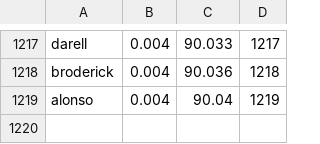
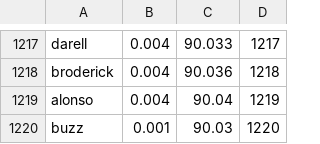
Before and after one commit to wwydmanski/gender-extractor, a CSV file: gender_extractor/nameLists/USAMaleUTF8.csv, drawn as a sheet; only a part is shown, gaps mark what is left out.

```diff
--- a/gender_extractor/nameLists/USAMaleUTF8.csv
+++ b/gender_extractor/nameLists/USAMaleUTF8.csv
@@ -1219 +1219,2 @@ broderick;0.004;90.036;1218
 alonso;0.004;90.04;1219
+buzz;0.001;90.03;1220
```
Also changed, not shown: 3 other files.
